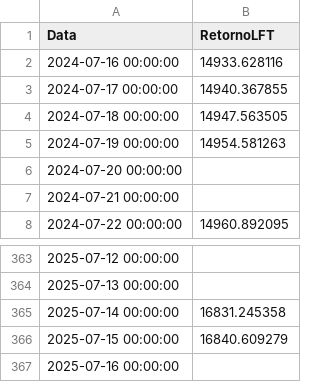
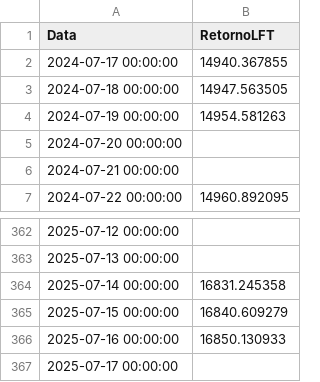
Before and after one commit to AFINVEST/Projeto-Gestao-Risco, a CSV file: Dados/dados_lft.csv, drawn as a sheet; only a part is shown, gaps mark what is left out.

```diff
--- a/Dados/dados_lft.csv
+++ b/Dados/dados_lft.csv
@@ -1,3 +1,2 @@
 Data,RetornoLFT
-2024-07-16 00:00:00,14933.628116
 2024-07-17 00:00:00,14940.367855
@@ -366,2 +365,3 @@ Data,RetornoLFT
 2025-07-15 00:00:00,16840.609279
-2025-07-16 00:00:00,
+2025-07-16 00:00:00,16850.130933
+2025-07-17 00:00:00,
```
Also changed, not shown: 5 other files.
